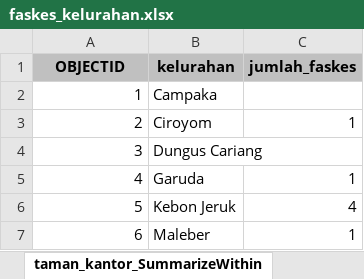
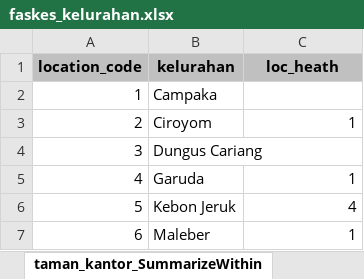
Before and after one commit to azwanazamuddin/location-choice-model, an Excel workbook: data/faskes_kelurahan.xlsx, sheet taman_kantor_SummarizeWithin, drawn as a sheet; only a part is shown; values as stored, in another font and other column widths than the file's, no borders; removed rows and columns are numbered as before the commit, all else as after; the diff names each change by its address in the sheet, - before the commit and + after, or states it on an @@ line.

```diff
--- a/data/faskes_kelurahan.xlsx (sheet taman_kantor_SummarizeWithin)
+++ b/data/faskes_kelurahan.xlsx (sheet taman_kantor_SummarizeWithin)
-row 1: OBJECTID | kelurahan | jumlah_faskes
+row 1: location_code | kelurahan | loc_heath
```
Also changed, not shown: data/Data_MNL_pagi.xlsx, data/all_agg_kelurahan.xlsx, 7 other files.
